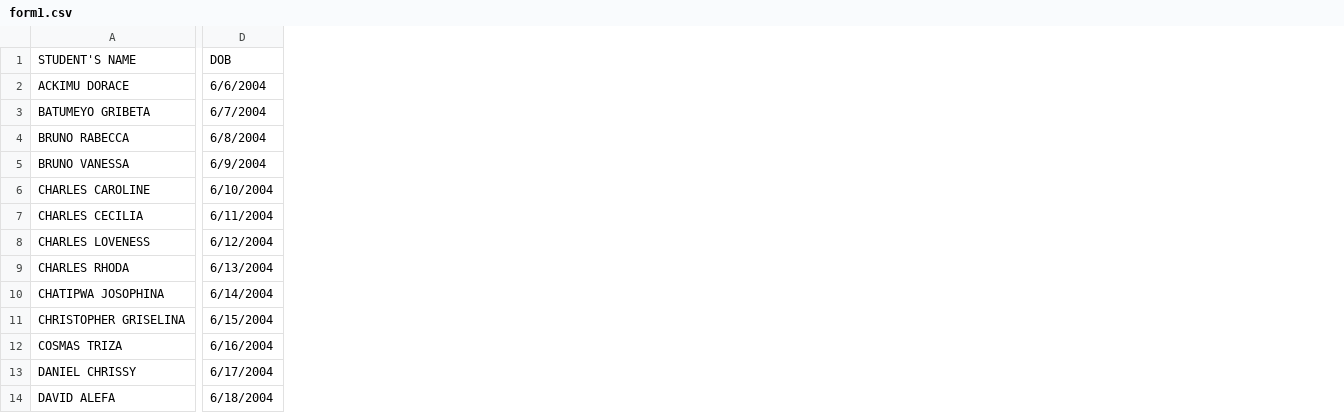
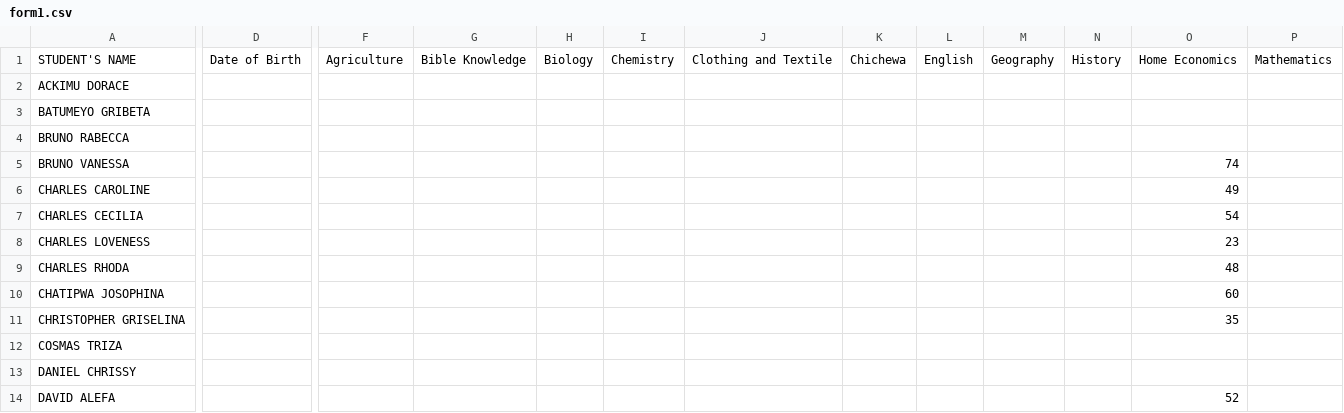
Before and after one commit to enitac/c1, a CSV file: form1.csv, drawn as a sheet; only a part is shown, gaps mark what is left out; removed rows and columns are numbered as before the commit, all else as after; the diff covers the shown part only; the diff names each change by its address in the sheet, - before the commit and + after, or states it on an @@ line.

Commit message:
Update: form1 - Home Economics (5/5/2026, 8:17:38 PM)

```diff
--- a/form1.csv
+++ b/form1.csv
-column D, rows 1-14: DOB | 6/6/2004 | 6/7/2004 | 6/8/2004 | 6/9/2004 | 6/10/2004 | 6/11/2004 | 6/12/2004 | 6/13/2004 | 6/14/2004 | 6/15/2004 | 6/16/2004 | 6/17/2004 | 6/18/2004
+column D, row 1: Date of Birth
+column F, row 1: Agriculture
+column G, row 1: Bible Knowledge
+column H, row 1: Biology
+column I, row 1: Chemistry
+column J, row 1: Clothing and Textile
+column K, row 1: Chichewa
+column L, row 1: English
+column M, row 1: Geography
+column N, row 1: History
+column O, rows 1-14: Home Economics |  |  |  | 74 | 49 | 54 | 23 | 48 | 60 | 35 |  |  | 52
+column P, row 1: Mathematics
```
Also changed, not shown: 2 added columns elsewhere in this file.
